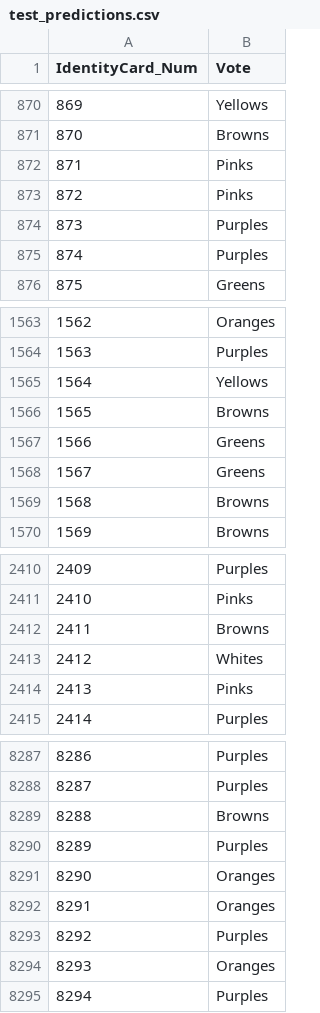
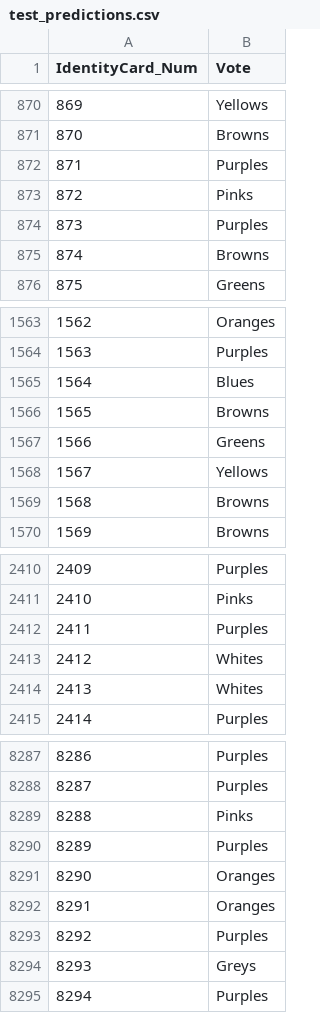
Before and after one commit to idoyehe/Introduction_to_Machine_Learning_236756, a CSV file: HW_5/test_predictions.csv, drawn as a sheet; only a part is shown, gaps mark what is left out; the diff covers the shown part only.

Commit message:
label per voter

```diff
--- a/HW_5/test_predictions.csv
+++ b/HW_5/test_predictions.csv
@@ -871,6 +871,6 @@ IdentityCard_Num,Vote
 870,Browns
-871,Pinks
+871,Purples
 872,Pinks
 873,Purples
-874,Purples
+874,Browns
 875,Greens
@@ -1564,6 +1564,6 @@ IdentityCard_Num,Vote
 1563,Purples
-1564,Yellows
+1564,Blues
 1565,Browns
 1566,Greens
-1567,Greens
+1567,Yellows
 1568,Browns
@@ -2411,5 +2411,5 @@ IdentityCard_Num,Vote
 2410,Pinks
-2411,Browns
+2411,Purples
 2412,Whites
-2413,Pinks
+2413,Whites
 2414,Purples
@@ -8288,3 +8288,3 @@ IdentityCard_Num,Vote
 8287,Purples
-8288,Browns
+8288,Pinks
 8289,Purples
@@ -8293,3 +8293,3 @@ IdentityCard_Num,Vote
 8292,Purples
-8293,Oranges
+8293,Greys
 8294,Purples
```
Also changed, not shown: 102 edited cells elsewhere in this file.
